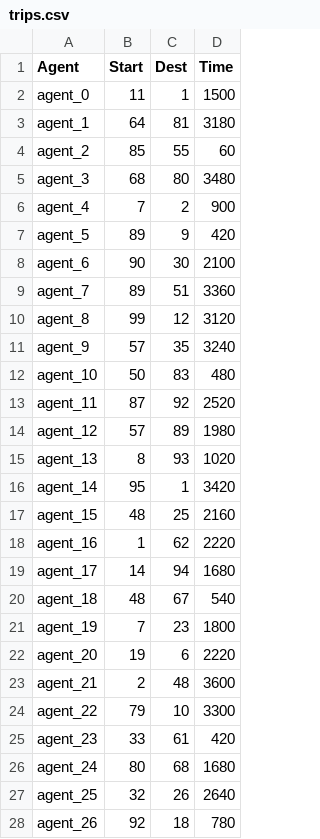
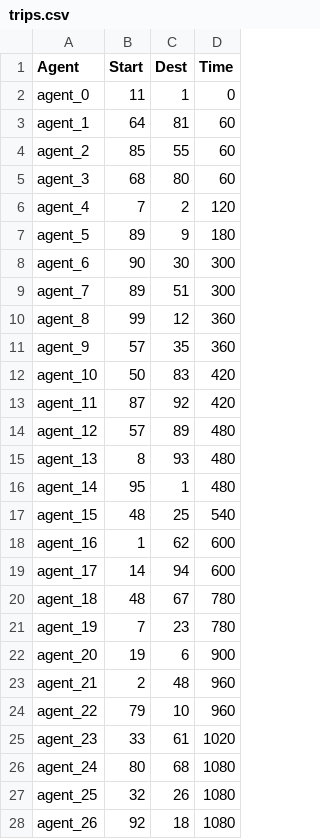
Before and after one commit to surirohit/multi-agent-traffic-simulation, a CSV file: config/Agents/trips.csv, drawn as a sheet; only a part is shown; the diff covers the shown part only.

```diff
--- a/config/Agents/trips.csv
+++ b/config/Agents/trips.csv
@@ -1,28 +1,28 @@
 Agent,Start,Dest,Time
-agent_0,11,1,1500
-agent_1,64,81,3180
+agent_0,11,1,0
+agent_1,64,81,60
 agent_2,85,55,60
-agent_3,68,80,3480
-agent_4,7,2,900
-agent_5,89,9,420
-agent_6,90,30,2100
-agent_7,89,51,3360
-agent_8,99,12,3120
-agent_9,57,35,3240
-agent_10,50,83,480
-agent_11,87,92,2520
-agent_12,57,89,1980
-agent_13,8,93,1020
-agent_14,95,1,3420
-agent_15,48,25,2160
-agent_16,1,62,2220
-agent_17,14,94,1680
-agent_18,48,67,540
-agent_19,7,23,1800
-agent_20,19,6,2220
-agent_21,2,48,3600
-agent_22,79,10,3300
-agent_23,33,61,420
-agent_24,80,68,1680
-agent_25,32,26,2640
-agent_26,92,18,780
+agent_3,68,80,60
+agent_4,7,2,120
+agent_5,89,9,180
+agent_6,90,30,300
+agent_7,89,51,300
+agent_8,99,12,360
+agent_9,57,35,360
+agent_10,50,83,420
+agent_11,87,92,420
+agent_12,57,89,480
+agent_13,8,93,480
+agent_14,95,1,480
+agent_15,48,25,540
+agent_16,1,62,600
+agent_17,14,94,600
+agent_18,48,67,780
+agent_19,7,23,780
+agent_20,19,6,900
+agent_21,2,48,960
+agent_22,79,10,960
+agent_23,33,61,1020
+agent_24,80,68,1080
+agent_25,32,26,1080
+agent_26,92,18,1080
```
Also changed, not shown: 70 edited cells elsewhere in this file, 3 other files.
